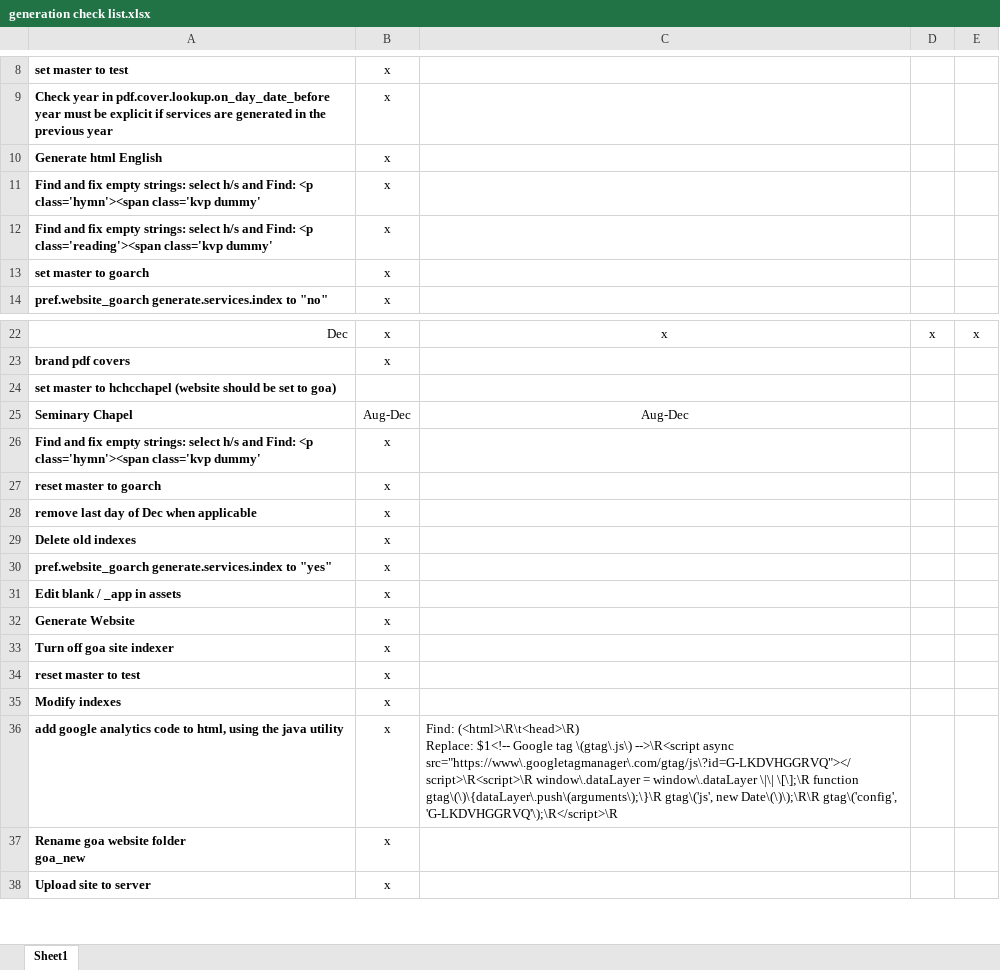
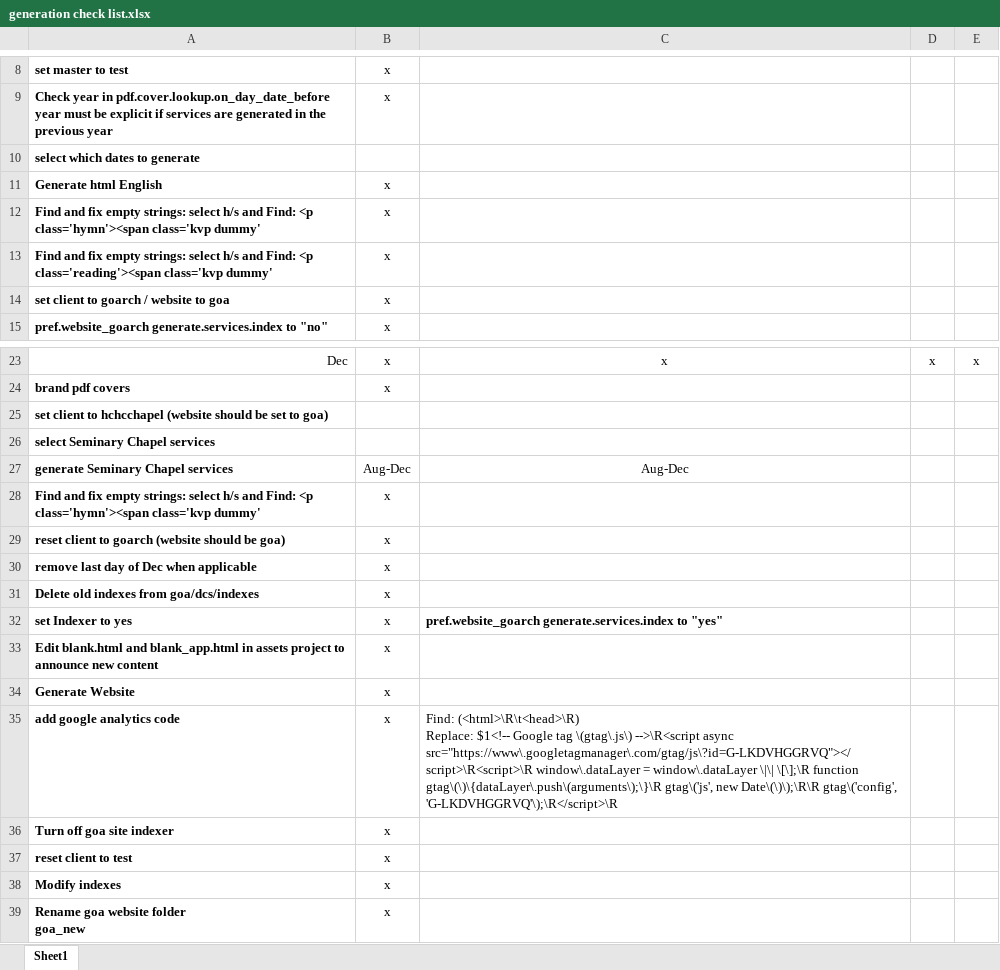
Before and after one commit to AGES-Initiatives/ages-alwb-system, an Excel workbook: net.ages.liturgical.workbench.system/MyWorkFiles/generation check list.xlsx, sheet Sheet1, drawn as a sheet; only a part is shown, gaps mark what is left out; the shorter side is filled out with more unchanged rows; values as stored, in another font and other column widths than the file's, no borders; removed rows and columns are numbered as before the commit, all else as after; ↵ is a line break in a cell; the diff names each change by its address in the sheet, - before the commit and + after, or states it on an @@ line.

```diff
--- a/net.ages.liturgical.workbench.system/MyWorkFiles/generation check list.xlsx (sheet Sheet1)
+++ b/net.ages.liturgical.workbench.system/MyWorkFiles/generation check list.xlsx (sheet Sheet1)
+row 10: select which dates to generate
-A14: set master to goarch
+A14: set client to goarch / website to goa
-A25: set master to hchcchapel…
+A25: set client to hchcchapel…
+row 26: select Seminary Chapel services
-A27: Seminary Chapel
+A27: generate Seminary Chapel services
-A29: reset master to goarch
+A29: reset client to goarch (website should be goa)
-A31: Delete old indexes
+A31: Delete old indexes from goa/dcs/indexes
+row 32: set Indexer to yes | x | pref.website_goarch generate.services.index to "yes"
-A33: pref.website_goarch generate.services.index to "yes"
+A33: Edit blank.html and blank_app.html in assets project to announce new content
-row 31: Edit blank / _app in assets | x
+row 35: add google analytics code | x | Find: (<html>\R\t<head>\R) ↵ Replace: $1<!-- Google tag \(gtag\.js\) -->\R<script async src="https://www\.googletagmanager\.com/gtag/js\?id=G-LKDVHGGRVQ"></script>\R<script>\R window\.dataLayer = window\.dataLayer \|\| \[\];\R function gtag\(\)\{dataLayer\.push\(arguments\);\}\R gtag\('js', new Date\(\)\);\R\R gtag\('config', 'G-LKDVHGGRVQ'\);\R</script>\R
-A37: reset master to test
+A37: reset client to test
-row 36: add google analytics code to html, using the java utility | x | Find: (<html>\R\t<head>\R) ↵ Replace: $1<!-- Google tag \(gtag\.js\) -->\R<script async src="https://www\.googletagmanager\.com/gtag/js\?id=G-LKDVHGGRVQ"></script>\R<script>\R window\.dataLayer = window\.dataLayer \|\| \[\];\R function gtag\(\)\{dataLayer\.push\(arguments\);\}\R gtag\('js', new Date\(\)\);\R\R gtag\('config', 'G-LKDVHGGRVQ'\);\R</script>\R
```
Also changed, not shown: 10 other files.
